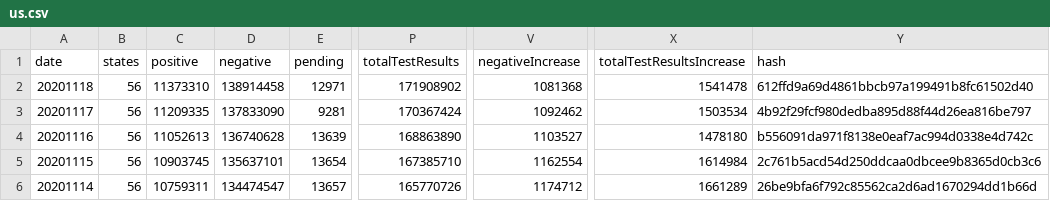
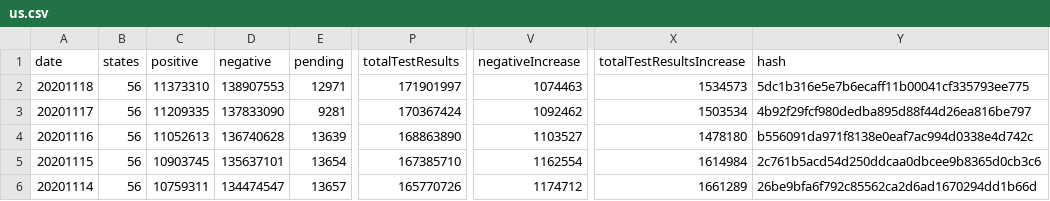
Before and after one commit to jirvingphd/playing-with-coronavirus-data, a CSV file: New Data/us.csv, drawn as a sheet; only a part is shown, gaps mark what is left out; the diff names each change by its address in the sheet, - before the commit and + after, or states it on an @@ line.

```diff
--- a/New Data/us.csv
+++ b/New Data/us.csv
-D2 (negative): 138914458
+D2 (negative): 138907553
-P2 (totalTestResults): 171908902
+P2 (totalTestResults): 171901997
-V2 (negativeIncrease): 1081368
+V2 (negativeIncrease): 1074463
-X2 (totalTestResultsIncrease): 1541478
+X2 (totalTestResultsIncrease): 1534573
-Y2 (hash): 612ffd9a69d4861bbcb97a199491b8fc61502d40
+Y2 (hash): 5dc1b316e5e7b6ecaff11b00041cf335793ee775
```
Also changed, not shown: New Data/states_metadata.csv, 2 other files.
